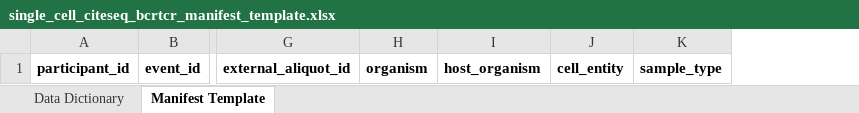
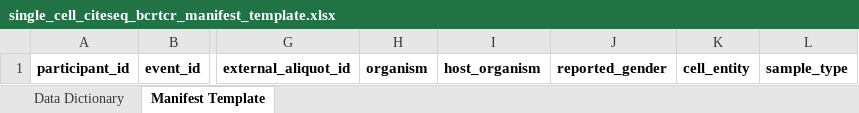
Before and after one commit to childrens-bti/manifest-template, an Excel workbook: excel_templates/single_cell_citeseq_bcrtcr_manifest_template.xlsx, sheet Manifest Template, drawn as a sheet; only a part is shown, gaps mark what is left out; values as stored, in another font and other column widths than the file's, no borders; the diff names each change by its address in the sheet, - before the commit and + after, or states it on an @@ line.

```diff
--- a/excel_templates/single_cell_citeseq_bcrtcr_manifest_template.xlsx (sheet Manifest Template)
+++ b/excel_templates/single_cell_citeseq_bcrtcr_manifest_template.xlsx (sheet Manifest Template)
+column J, row 1: reported_gender
```
Also changed, not shown: sheet Data Dictionary, excel_templates/methylation_manifest_template.xlsx, excel_templates/proteomics_manifest_template.xlsx, 4 other files.
